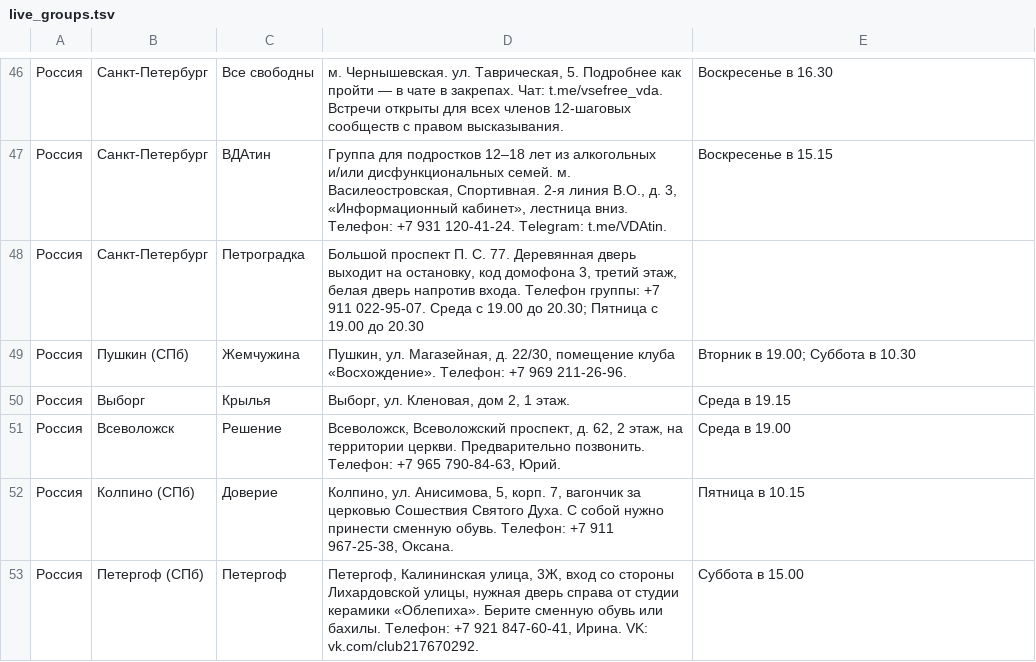
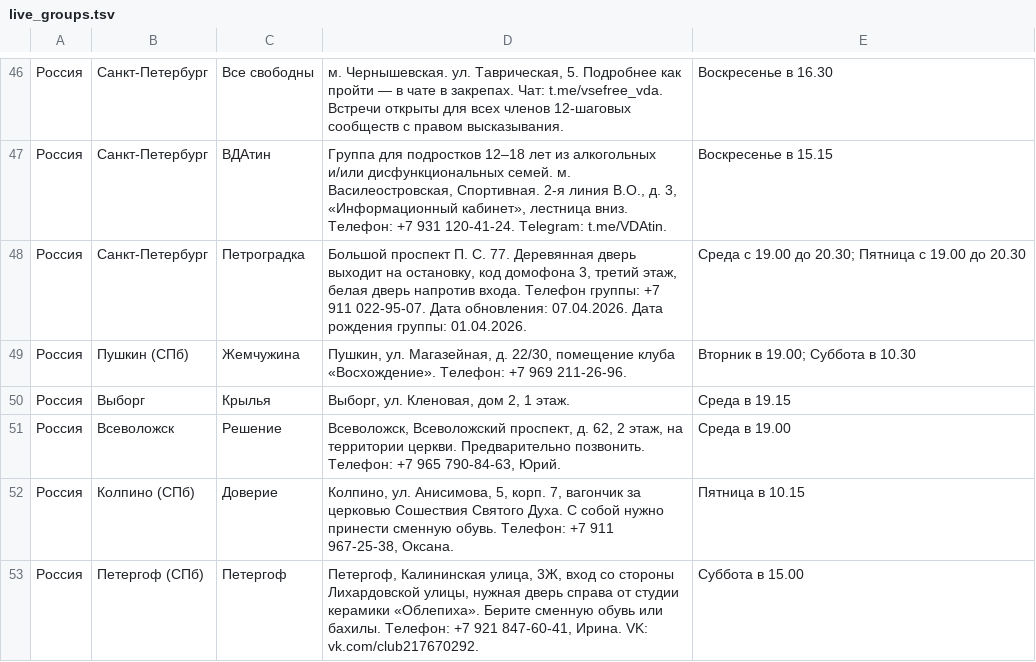
Before and after one commit to koukurme-cyber/Vdaonlineshedule, a TSV file: live_groups.tsv, drawn as a sheet; only a part is shown, gaps mark what is left out.

Commit message:
Update live_groups.tsv

```diff
--- a/live_groups.tsv
+++ b/live_groups.tsv
@@ -47,3 +47,3 @@
 Россия	Санкт-Петербург	ВДАтин	Группа для подростков 12–18 лет из алкогольных и/или дисфункциональных семей. м. Василеостровская, Спортивная. 2-я линия В.О., д. 3, «Информационный кабинет», лестница вниз. Телефон: +7 931 120-41-24. Telegram: t.me/VDAtin.	Воскресенье в 15.15
-Россия	Санкт-Петербург	Петроградка	Большой проспект П. С. 77. Деревянная дверь выходит на остановку, код домофона 3, третий этаж, белая дверь напротив входа. Телефон группы: +7 911 022-95-07. Среда с 19.00 до 20.30; Пятница с 19.00 до 20.30
+Россия	Санкт-Петербург	Петроградка	Большой проспект П. С. 77. Деревянная дверь выходит на остановку, код домофона 3, третий этаж, белая дверь напротив входа. Телефон группы: +7 911 022-95-07. Дата обновления: 07.04.2026. Дата рождения группы: 01.04.2026.	Среда с 19.00 до 20.30; Пятница с 19.00 до 20.30
 Россия	Пушкин (СПб)	Жемчужина	Пушкин, ул. Магазейная, д. 22/30, помещение клуба «Восхождение». Телефон: +7 969 211-26-96.	Вторник в 19.00; Суббота в 10.30
```
